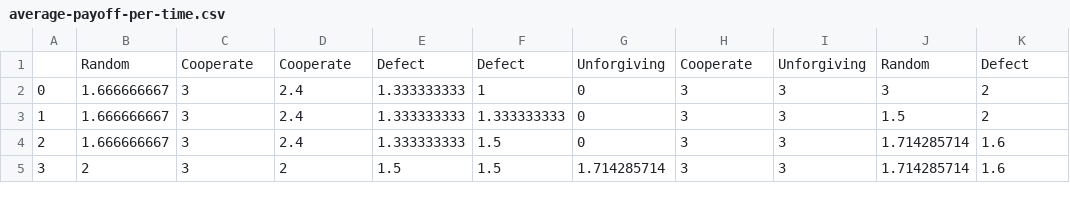
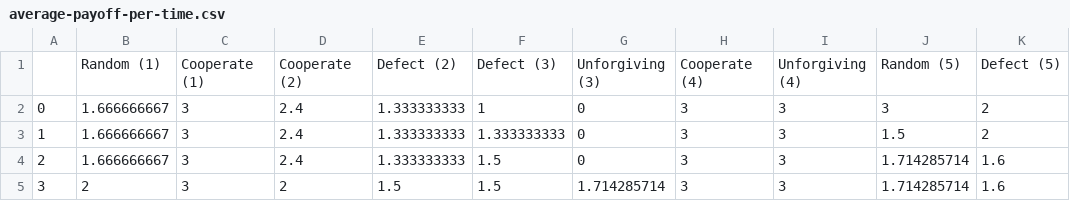
Before and after one commit to Orthogonal-Research-Lab/Models-for-Data-Recycling, a CSV file: Agent-based Model/Scenario A/average-payoff-per-time.csv, drawn as a sheet; only a part is shown.

Commit message:
Update average-payoff-per-time.csv

```diff
--- a/Agent-based Model/Scenario A/average-payoff-per-time.csv
+++ b/Agent-based Model/Scenario A/average-payoff-per-time.csv
@@ -1,2 +1,2 @@
-,Random,Cooperate,Cooperate,Defect,Defect,Unforgiving,Cooperate,Unforgiving,Random,Defect
+,Random (1),Cooperate (1),Cooperate (2),Defect (2),Defect (3),Unforgiving (3),Cooperate (4),Unforgiving (4),Random (5),Defect (5)
 0,1.666666667,3,2.4,1.333333333,1,0,3,3,3,2
```
